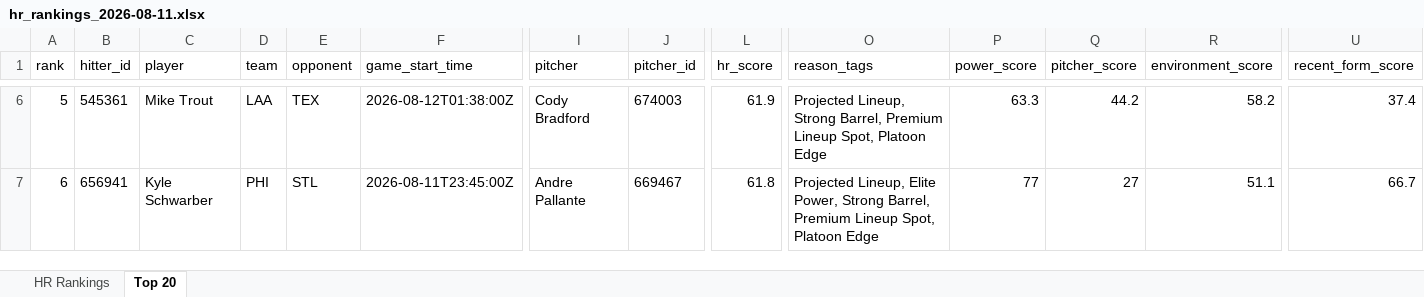
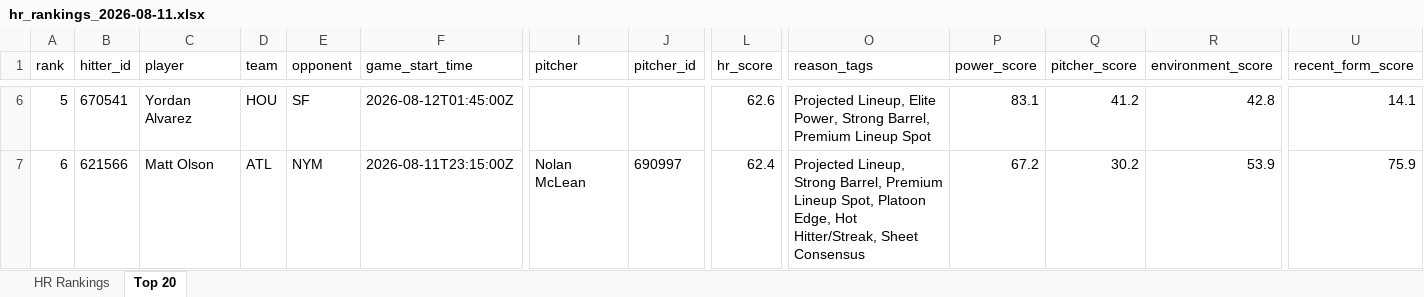
Before and after one commit to etbell28/ghost-analytics, an Excel workbook: outputs/daily/hr_rankings_2026-08-11.xlsx, sheet Top 20, drawn as a sheet; only a part is shown, gaps mark what is left out; values as stored, in another font and other column widths than the file's, no borders; the diff covers the shown part only; the diff names each change by its address in the sheet, - before the commit and + after, or states it on an @@ line.

```diff
--- a/outputs/daily/hr_rankings_2026-08-11.xlsx (sheet Top 20)
+++ b/outputs/daily/hr_rankings_2026-08-11.xlsx (sheet Top 20)
-B6 (hitter_id): 545361
+B6 (hitter_id): 670541
-C6 (player): Mike Trout
+C6 (player): Yordan Alvarez
-D6 (team): LAA
+D6 (team): HOU
-E6 (opponent): TEX
+E6 (opponent): SF
-F6 (game_start_time): 2026-08-12T01:38:00Z
+F6 (game_start_time): 2026-08-12T01:45:00Z
-I6 (pitcher): Cody Bradford
+I6 (pitcher): (empty)
-J6 (pitcher_id): 674003
+J6 (pitcher_id): (empty)
-L6 (hr_score): 61.9
+L6 (hr_score): 62.6
-O6 (reason_tags): Projected Lineup, Strong Barrel, Premium Lineup Spot, Platoon Edge
+O6 (reason_tags): Projected Lineup, Elite Power, Strong Barrel, Premium Lineup Spot
-P6 (power_score): 63.3
+P6 (power_score): 83.1
-Q6 (pitcher_score): 44.2
+Q6 (pitcher_score): 41.2
-R6 (environment_score): 58.2
+R6 (environment_score): 42.8
-U6 (recent_form_score): 37.4
+U6 (recent_form_score): 14.1
-B7 (hitter_id): 656941
+B7 (hitter_id): 621566
-C7 (player): Kyle Schwarber
+C7 (player): Matt Olson
-D7 (team): PHI
+D7 (team): ATL
-E7 (opponent): STL
+E7 (opponent): NYM
-F7 (game_start_time): 2026-08-11T23:45:00Z
+F7 (game_start_time): 2026-08-11T23:15:00Z
-I7 (pitcher): Andre Pallante
+I7 (pitcher): Nolan McLean
-J7 (pitcher_id): 669467
+J7 (pitcher_id): 690997
-L7 (hr_score): 61.8
+L7 (hr_score): 62.4
-O7 (reason_tags): Projected Lineup, Elite Power, Strong Barrel, Premium Lineup Spot, Platoon Edge
+O7 (reason_tags): Projected Lineup, Strong Barrel, Premium Lineup Spot, Platoon Edge, Hot Hitter/Streak, Sheet Consensus
-P7 (power_score): 77
+P7 (power_score): 67.2
-Q7 (pitcher_score): 27
+Q7 (pitcher_score): 30.2
-R7 (environment_score): 51.1
+R7 (environment_score): 53.9
-U7 (recent_form_score): 66.7
+U7 (recent_form_score): 75.9
```
Also changed, not shown: 952 edited cells elsewhere in this sheet, sheet HR Rankings, 8 other files.
